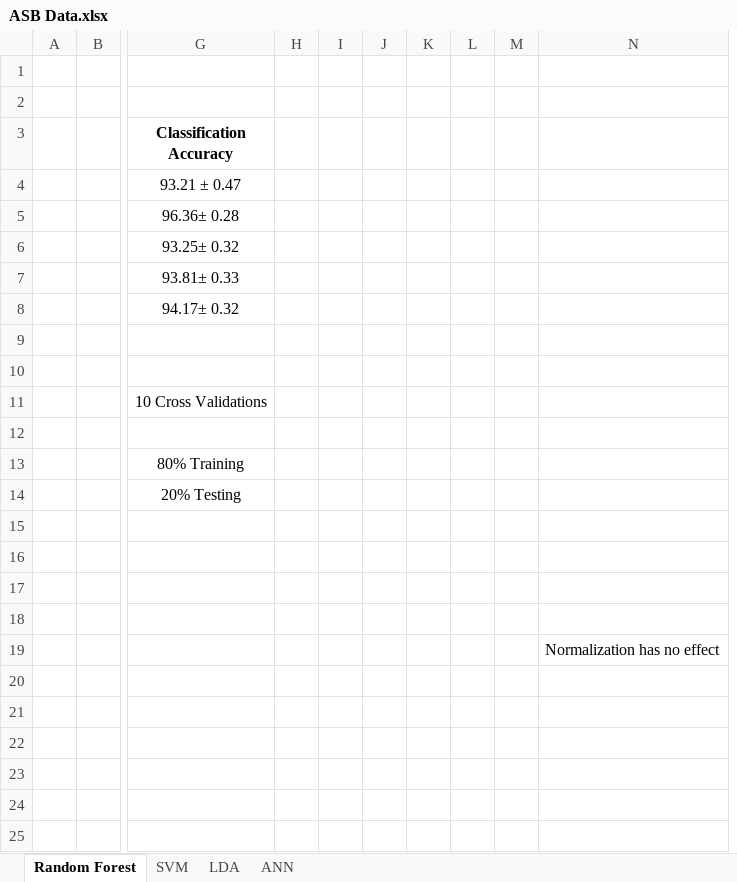
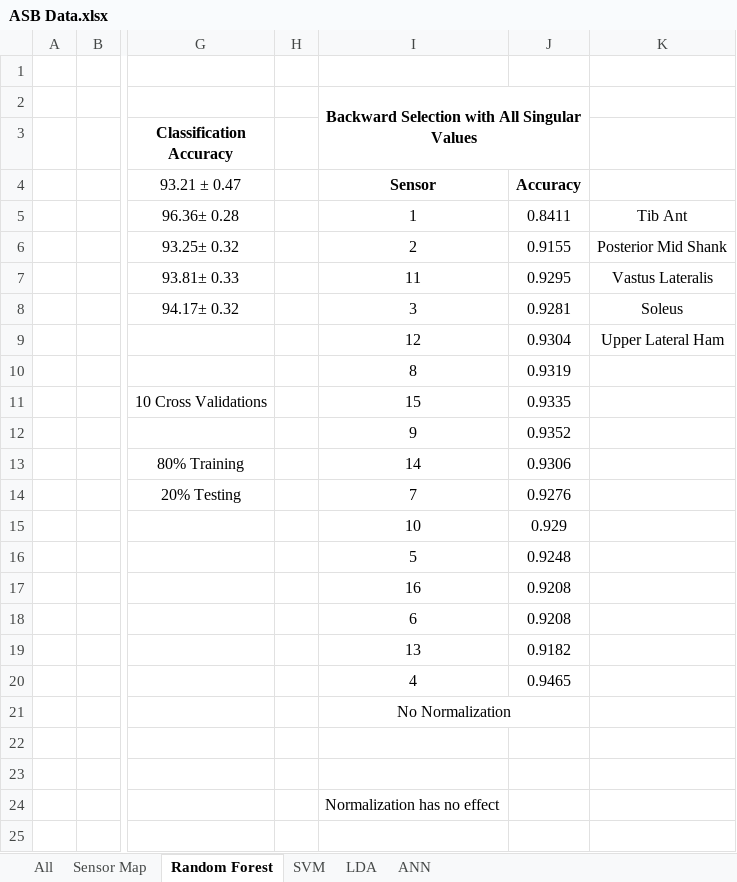
Before and after one commit to awillson/ME599_MLC_project, an Excel workbook: ASB Data.xlsx, sheet Random Forest, drawn as a sheet; only a part is shown, gaps mark what is left out; values as stored, in another font and other column widths than the file's, no borders; charts and pictures not drawn; removed rows and columns are numbered as before the commit, all else as after; rows hold the shown columns only; the diff names each change by its address in the sheet, - before the commit and + after, or states it on an @@ line.

```diff
--- a/ASB Data.xlsx (sheet Random Forest)
+++ b/ASB Data.xlsx (sheet Random Forest)
+sheet tab: All
+sheet tab: Sensor Map
-column I, empty
-column J, empty
-column K, empty
-column L, empty
-column M, empty
-column N, row 19: Normalization has no effect
+column I, rows 2-24: Backward Selection with All Singular Values |  | Sensor | 1 | 2 | 11 | 3 | 12 | 8 | 15 | 9 | 14 | 7 | 10 | 5 | 16 | 6 | 13 | 4 | No Normalization |  |  | Normalization has no effect
+column J, rows 4-20: Accuracy | 0.8411 | 0.9155 | 0.9295 | 0.9281 | 0.9304 | 0.9319 | 0.9335 | 0.9352 | 0.9306 | 0.9276 | 0.929 | 0.9248 | 0.9208 | 0.9208 | 0.9182 | 0.9465
+column K, rows 5-9: Tib Ant | Posterior Mid Shank | Vastus Lateralis | Soleus | Upper Lateral Ham
-row 10: (empty)
+row 10:  |  |  |  | 8 | 0.9319
-row 18: (empty)
+row 18:  |  |  |  | 6 | 0.9208
-row 20: (empty)
+row 20:  |  |  |  | 4 | 0.9465
```
Also changed, not shown: sheet ANN, sheet SVM, sheet LDA, charts or pictures, 25 other files.
